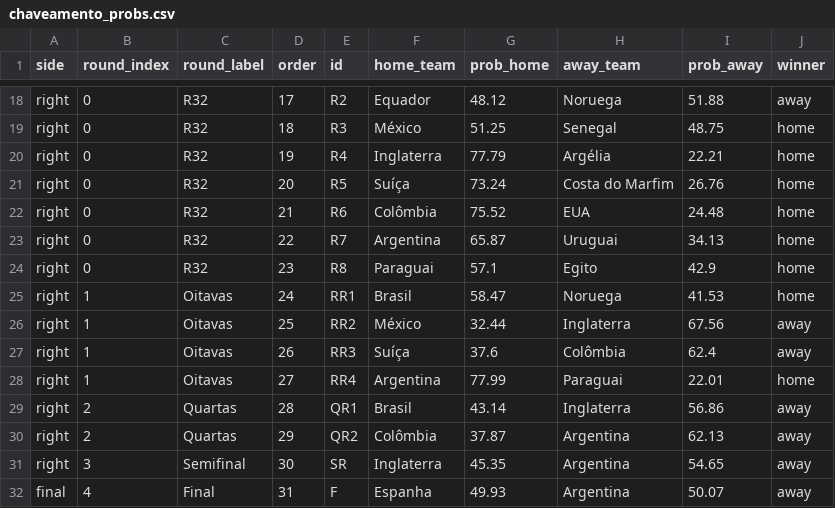
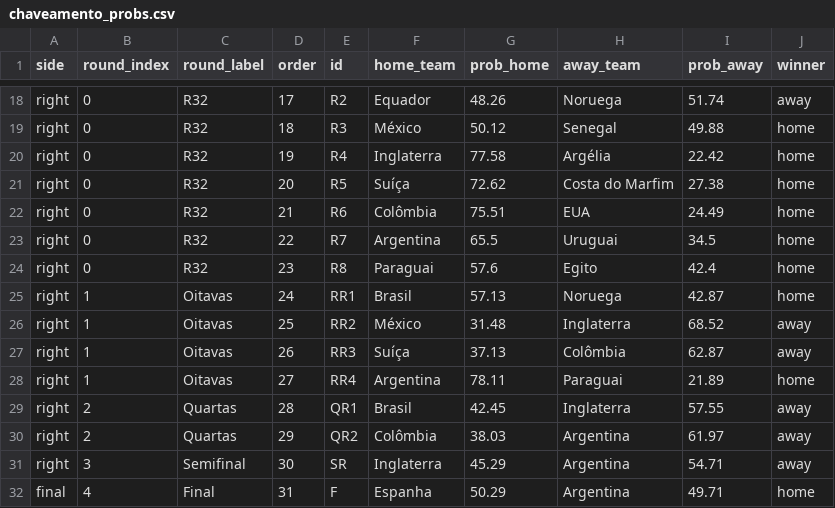
Before and after one commit to jptakeo/WorldCup2026, a CSV file: data/chaveamento_probs.csv, drawn as a sheet; only a part is shown, gaps mark what is left out; the diff covers the shown part only; the diff names each change by its address in the sheet, - before the commit and + after, or states it on an @@ line.

```diff
--- a/data/chaveamento_probs.csv
+++ b/data/chaveamento_probs.csv
-G18 (prob_home): 48.12
+G18 (prob_home): 48.26
-I18 (prob_away): 51.88
+I18 (prob_away): 51.74
-G19 (prob_home): 51.25
+G19 (prob_home): 50.12
-I19 (prob_away): 48.75
+I19 (prob_away): 49.88
-G20 (prob_home): 77.79
+G20 (prob_home): 77.58
-I20 (prob_away): 22.21
+I20 (prob_away): 22.42
-G21 (prob_home): 73.24
+G21 (prob_home): 72.62
-I21 (prob_away): 26.76
+I21 (prob_away): 27.38
-G22 (prob_home): 75.52
+G22 (prob_home): 75.51
-I22 (prob_away): 24.48
+I22 (prob_away): 24.49
-G23 (prob_home): 65.87
+G23 (prob_home): 65.5
-I23 (prob_away): 34.13
+I23 (prob_away): 34.5
-G24 (prob_home): 57.1
+G24 (prob_home): 57.6
-I24 (prob_away): 42.9
+I24 (prob_away): 42.4
-G25 (prob_home): 58.47
+G25 (prob_home): 57.13
-I25 (prob_away): 41.53
+I25 (prob_away): 42.87
-G26 (prob_home): 32.44
+G26 (prob_home): 31.48
-I26 (prob_away): 67.56
+I26 (prob_away): 68.52
-G27 (prob_home): 37.6
+G27 (prob_home): 37.13
-I27 (prob_away): 62.4
+I27 (prob_away): 62.87
-G28 (prob_home): 77.99
+G28 (prob_home): 78.11
-I28 (prob_away): 22.01
+I28 (prob_away): 21.89
-G29 (prob_home): 43.14
+G29 (prob_home): 42.45
-I29 (prob_away): 56.86
+I29 (prob_away): 57.55
-G30 (prob_home): 37.87
+G30 (prob_home): 38.03
-I30 (prob_away): 62.13
+I30 (prob_away): 61.97
-G31 (prob_home): 45.35
+G31 (prob_home): 45.29
-I31 (prob_away): 54.65
+I31 (prob_away): 54.71
-G32 (prob_home): 49.93
+G32 (prob_home): 50.29
-I32 (prob_away): 50.07
+I32 (prob_away): 49.71
-J32 (winner): away
+J32 (winner): home
```
Also changed, not shown: 34 edited cells elsewhere in this file, data/probs_fase_de_grupos.csv, data/summary.csv, 8 other files.
